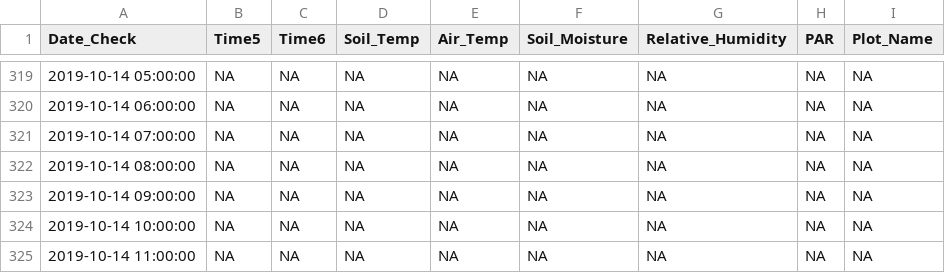
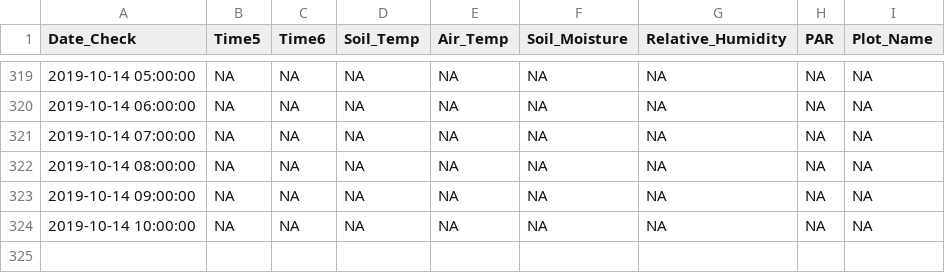
Before and after one commit to MortonArb-ForestEcology/Met_Stations, a CSV file: Data_clean/HH115/HH115-2019-10.csv, drawn as a sheet; only a part is shown, gaps mark what is left out.

```diff
--- a/Data_clean/HH115/HH115-2019-10.csv
+++ b/Data_clean/HH115/HH115-2019-10.csv
@@ -324,2 +324 @@
 2019-10-14 10:00:00,NA,NA,NA,NA,NA,NA,NA,NA
-2019-10-14 11:00:00,NA,NA,NA,NA,NA,NA,NA,NA
```
Also changed, not shown: Data_clean/HH115/HH115-2018-12.csv, 28 other files.
